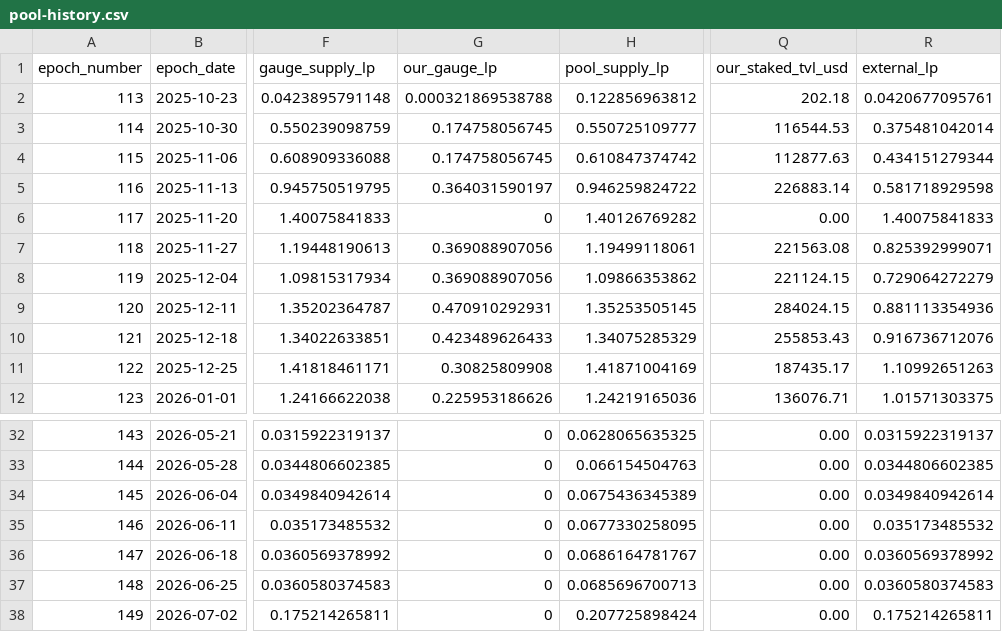
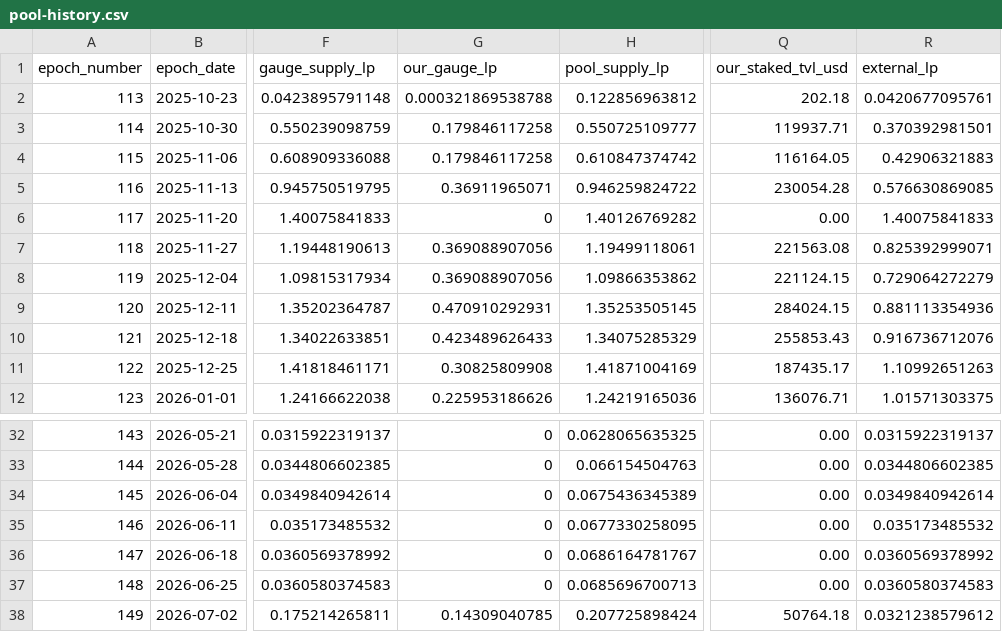
Before and after one commit to ldeso-agents/aerodrome, a CSV file: pool-history.csv, drawn as a sheet; only a part is shown, gaps mark what is left out; the diff names each change by its address in the sheet, - before the commit and + after, or states it on an @@ line.

```diff
--- a/pool-history.csv
+++ b/pool-history.csv
-G3:G4 (our_gauge_lp): 0.174758056745
+G3:G4 (our_gauge_lp): 0.179846117258
-Q3 (our_staked_tvl_usd): 116544.53
+Q3 (our_staked_tvl_usd): 119937.71
-R3 (external_lp): 0.375481042014
+R3 (external_lp): 0.370392981501
-Q4 (our_staked_tvl_usd): 112877.63
+Q4 (our_staked_tvl_usd): 116164.05
-R4 (external_lp): 0.434151279344
+R4 (external_lp): 0.42906321883
-G5 (our_gauge_lp): 0.364031590197
+G5 (our_gauge_lp): 0.36911965071
-Q5 (our_staked_tvl_usd): 226883.14
+Q5 (our_staked_tvl_usd): 230054.28
-R5 (external_lp): 0.581718929598
+R5 (external_lp): 0.576630869085
-G38 (our_gauge_lp): 0
+G38 (our_gauge_lp): 0.14309040785
-Q38 (our_staked_tvl_usd): 0.00
+Q38 (our_staked_tvl_usd): 50764.18
-R38 (external_lp): 0.175214265811
+R38 (external_lp): 0.0321238579612
```
Also changed, not shown: 3 other files.
